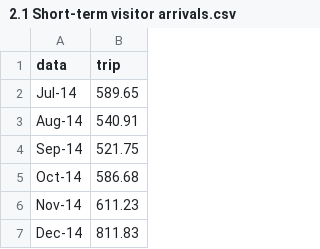
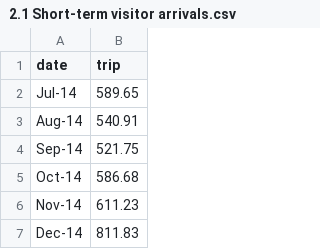
Before and after one commit to MmaFF/Data-visualisation, a CSV file: data/2.1 Short-term visitor arrivals.csv, drawn as a sheet; only a part is shown.

```diff
--- a/data/2.1 Short-term visitor arrivals.csv
+++ b/data/2.1 Short-term visitor arrivals.csv
@@ -1,2 +1,2 @@
-data,trip
+date,trip
 Jul-14,589.65
```
Also changed, not shown: 1 other file.
